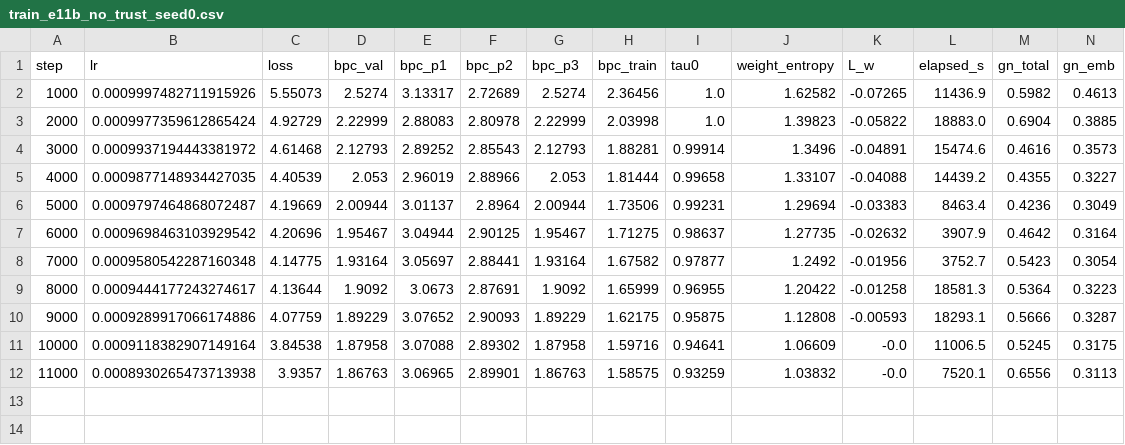
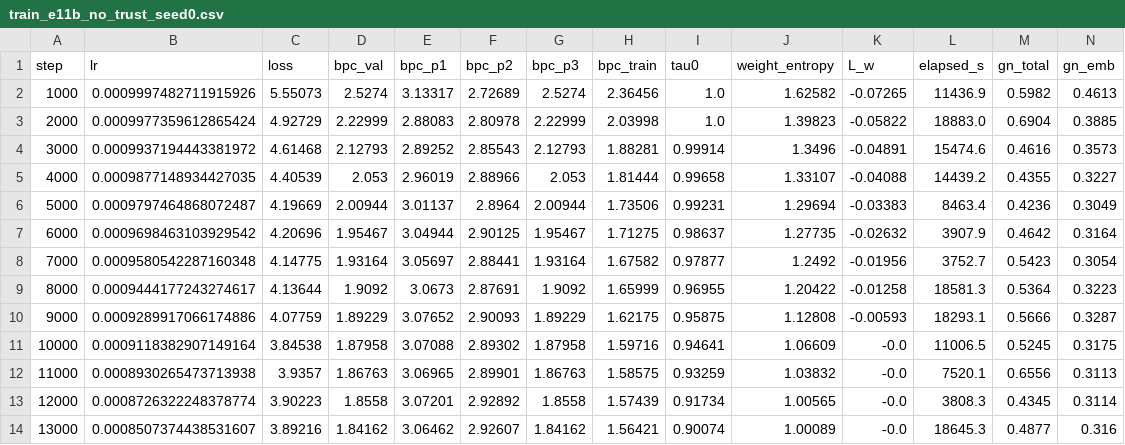
Before and after one commit to Tolu23456/IECNN, a CSV file: results/train_e11b_no_trust_seed0.csv, drawn as a sheet; only a part is shown; rows hold the shown columns only; the diff names each change by its address in the sheet, - before the commit and + after, or states it on an @@ line.

```diff
--- a/results/train_e11b_no_trust_seed0.csv
+++ b/results/train_e11b_no_trust_seed0.csv
+row 13: 12000 | 0.0008726322248378774 | 3.90223 | 1.8558 | 3.07201 | 2.92892 | 1.8558 | 1.57439 | 0.91734 | 1.00565 | -0.0 | 3808.3 | 0.4345 | 0.3114
+row 14: 13000 | 0.0008507374438531607 | 3.89216 | 1.84162 | 3.06462 | 2.92607 | 1.84162 | 1.56421 | 0.90074 | 1.00089 | -0.0 | 18645.3 | 0.4877 | 0.316
```
